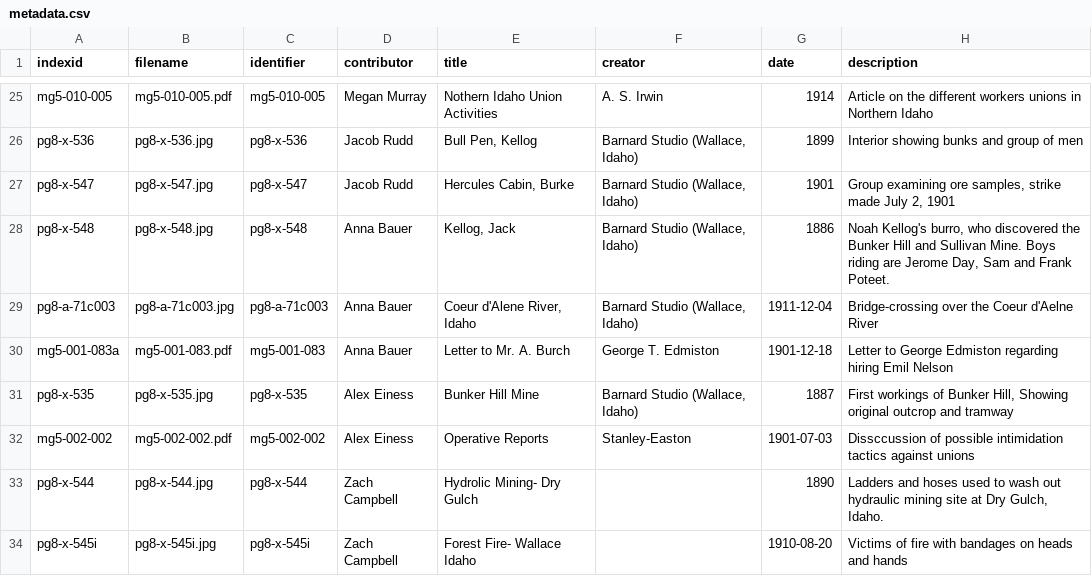
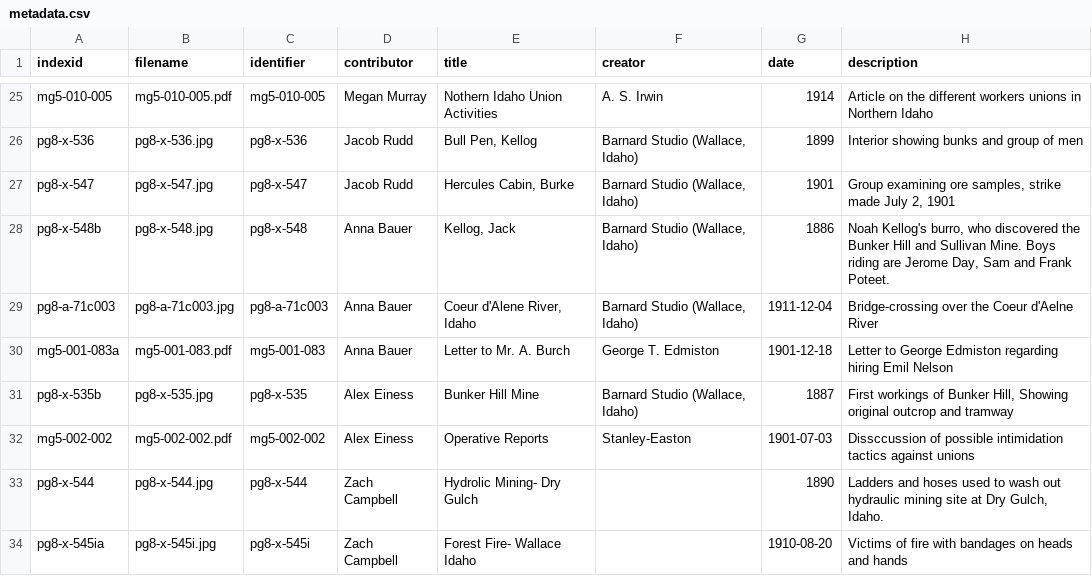
Before and after one commit to uidaholib/hist404-fall2018, a CSV file: _data/metadata.csv, drawn as a sheet; only a part is shown, gaps mark what is left out; the diff covers the shown part only; the diff names each change by its address in the sheet, - before the commit and + after, or states it on an @@ line.

Commit message:
metadata updated with thumb names

```diff
--- a/_data/metadata.csv
+++ b/_data/metadata.csv
-A28 (indexid): pg8-x-548
+A28 (indexid): pg8-x-548b
-A31 (indexid): pg8-x-535
+A31 (indexid): pg8-x-535b
-A34 (indexid): pg8-x-545i
+A34 (indexid): pg8-x-545ia
```
Also changed, not shown: 11 edited cells elsewhere in this file.
